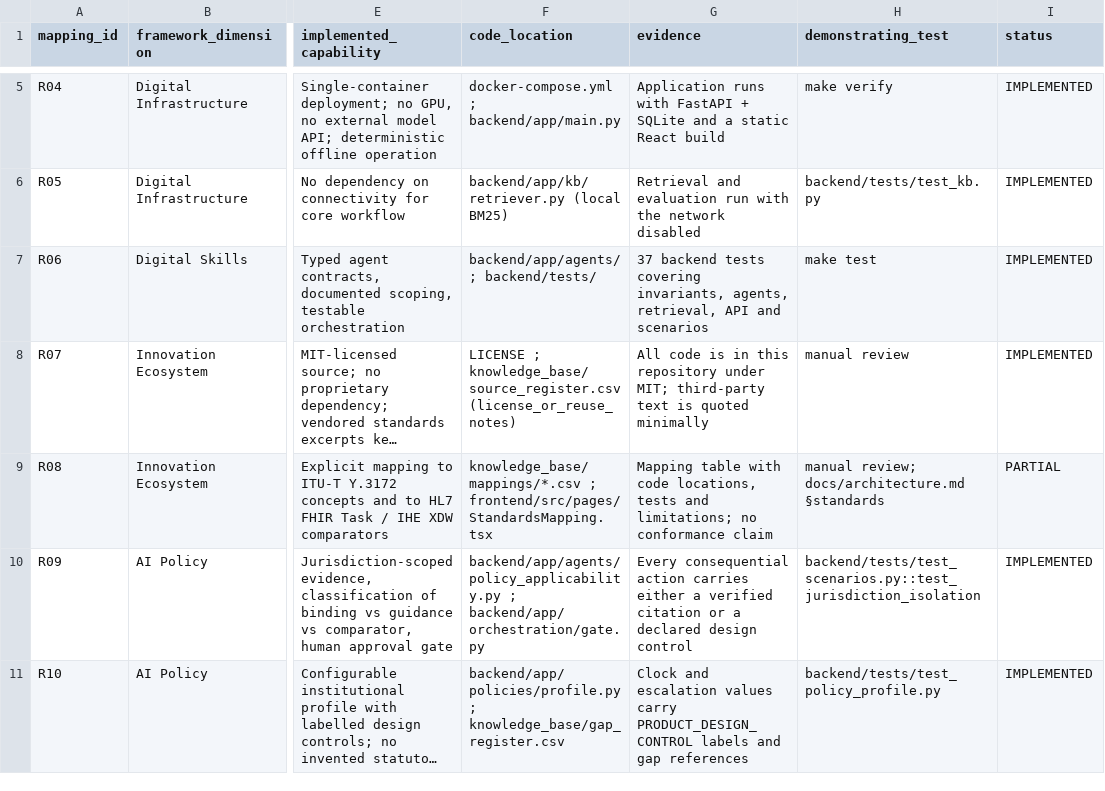
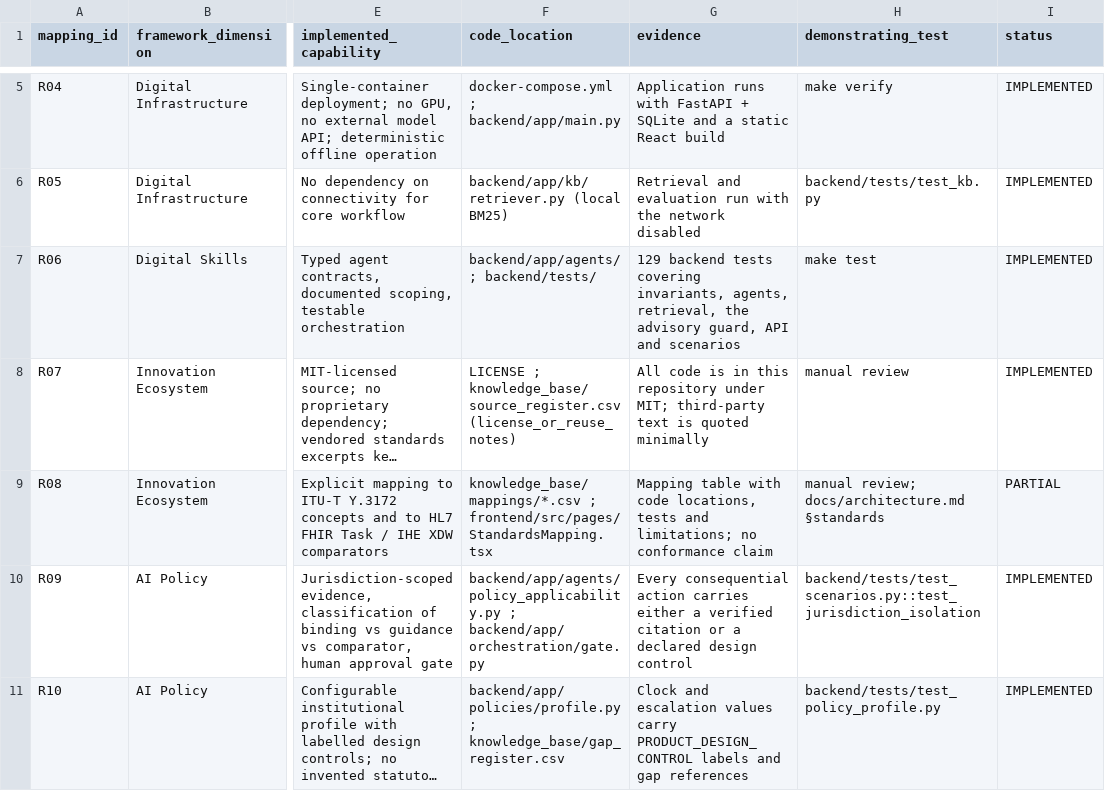
Before and after one commit to Shashwat-srivastav/ResultRelay-UAE, a CSV file: knowledge_base/mappings/ai_readiness_mapping.csv, drawn as a sheet; only a part is shown, gaps mark what is left out; long unchanged cells end in …; the diff covers the shown part only; the diff names each change by its address in the sheet, - before the commit and + after, or states it on an @@ line.

Commit message:
Audit disposition: re-test every Critical/High finding against the current build
- docs/audit-disposition.md: FIXED / PARTIAL / OPEN with fresh evidence per finding
- H-1 re-reproduced against the enlarged corpus: still authorised from a prohibition
- H-9 re-verified (200 unauth, CORS *); H-4/H-3/H-2/A8 confirmed unchanged
- readiness R11/R12 relabelled PARTIAL with reasons; R06 test count corrected

```diff
--- a/knowledge_base/mappings/ai_readiness_mapping.csv
+++ b/knowledge_base/mappings/ai_readiness_mapping.csv
-G7 (evidence): 37 backend tests covering invariants, agents, retrieval, API and…
+G7 (evidence): 129 backend tests covering invariants, agents, retrieval, the advisory guard, API and…
```
Also changed, not shown: 6 edited cells elsewhere in this file, 6 other files.
